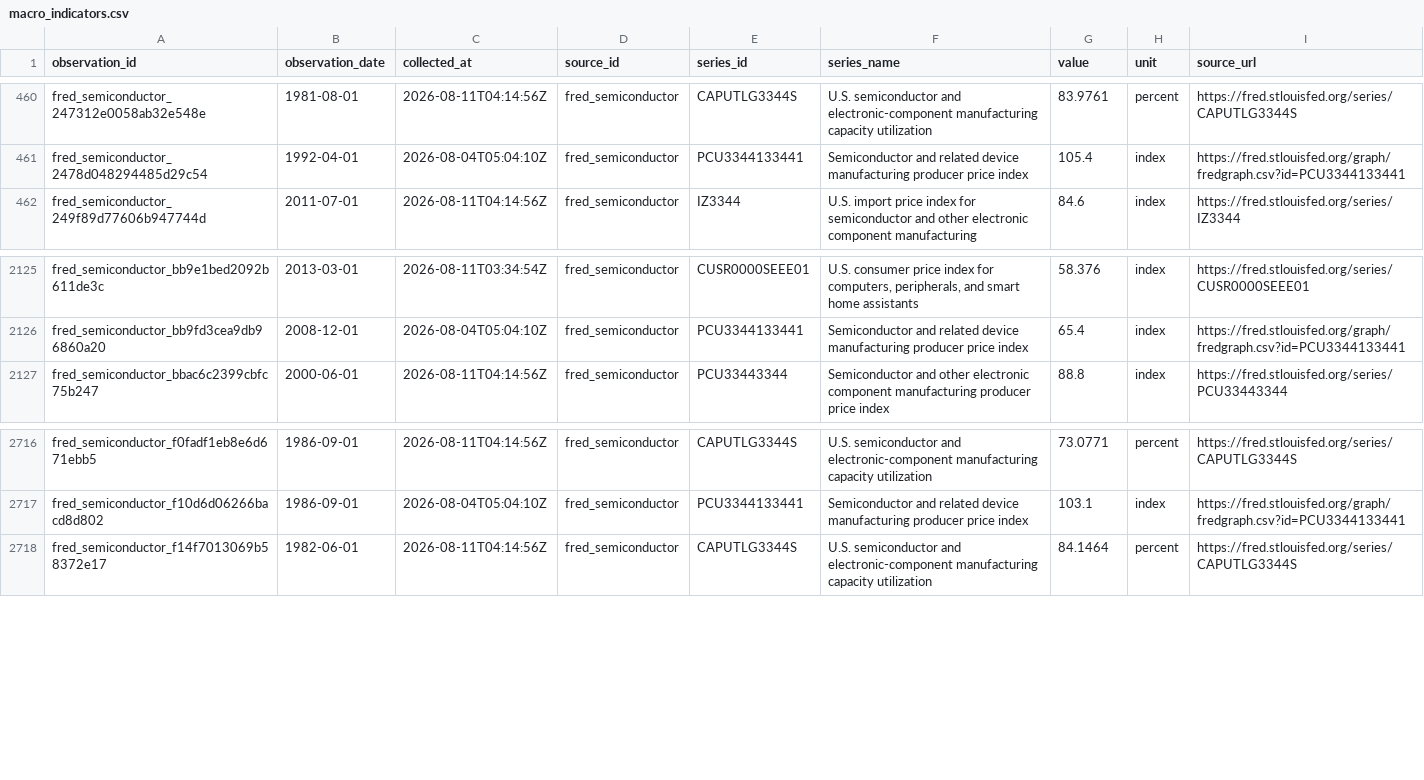
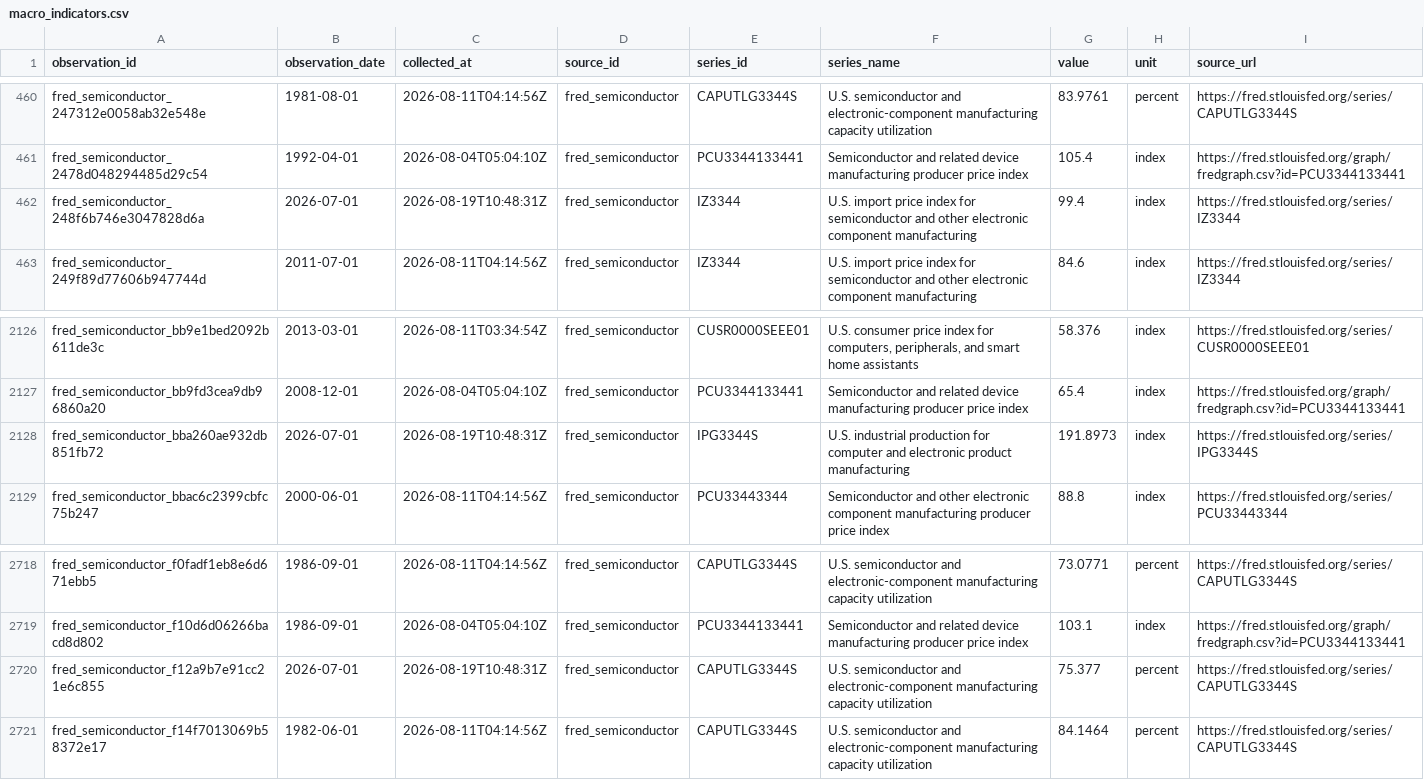
Before and after one commit to Photon7777/memorypulse, a CSV file: frontend/public/datasets/latest/csv/macro_indicators.csv, drawn as a sheet; only a part is shown, gaps mark what is left out; the diff names each change by its address in the sheet, - before the commit and + after, or states it on an @@ line.

Commit message:
data: refresh MemoryPulse observations [skip data-update]

```diff
--- a/frontend/public/datasets/latest/csv/macro_indicators.csv
+++ b/frontend/public/datasets/latest/csv/macro_indicators.csv
+row 462: fred_semiconductor_248f6b746e3047828d6a | 2026-07-01 | 2026-08-19T10:48:31Z | fred_semiconductor | IZ3344 | U.S. import price index for semiconductor and other electronic component manufacturing | 99.4 | index | https://fred.stlouisfed.org/series/IZ3344
+row 2128: fred_semiconductor_bba260ae932db851fb72 | 2026-07-01 | 2026-08-19T10:48:31Z | fred_semiconductor | IPG3344S | U.S. industrial production for computer and electronic product manufacturing | 191.8973 | index | https://fred.stlouisfed.org/series/IPG3344S
+row 2720: fred_semiconductor_f12a9b7e91cc21e6c855 | 2026-07-01 | 2026-08-19T10:48:31Z | fred_semiconductor | CAPUTLG3344S | U.S. semiconductor and electronic-component manufacturing capacity utilization | 75.377 | percent | https://fred.stlouisfed.org/series/CAPUTLG3344S
```
Also changed, not shown: 15 other files.
